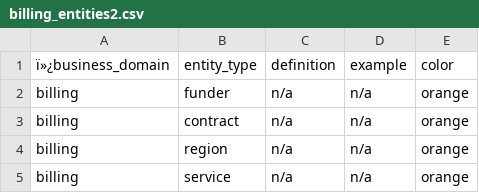
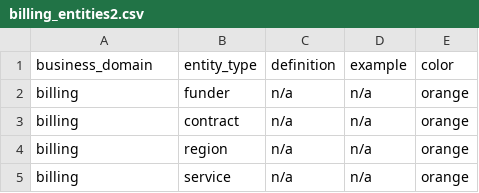
Before and after one commit to SergioF1234/SE, a CSV file: billing_entities2.csv, drawn as a sheet; only a part is shown.

Commit message:
Update billing_entities2.csv
entity domain has a wrong character.

```diff
--- a/billing_entities2.csv
+++ b/billing_entities2.csv
@@ -1,2 +1,2 @@
-ï»¿business_domain,entity_type,definition,example,color,,,
+business_domain,entity_type,definition,example,color,,,
 billing,funder,n/a,n/a,orange,,,
```
